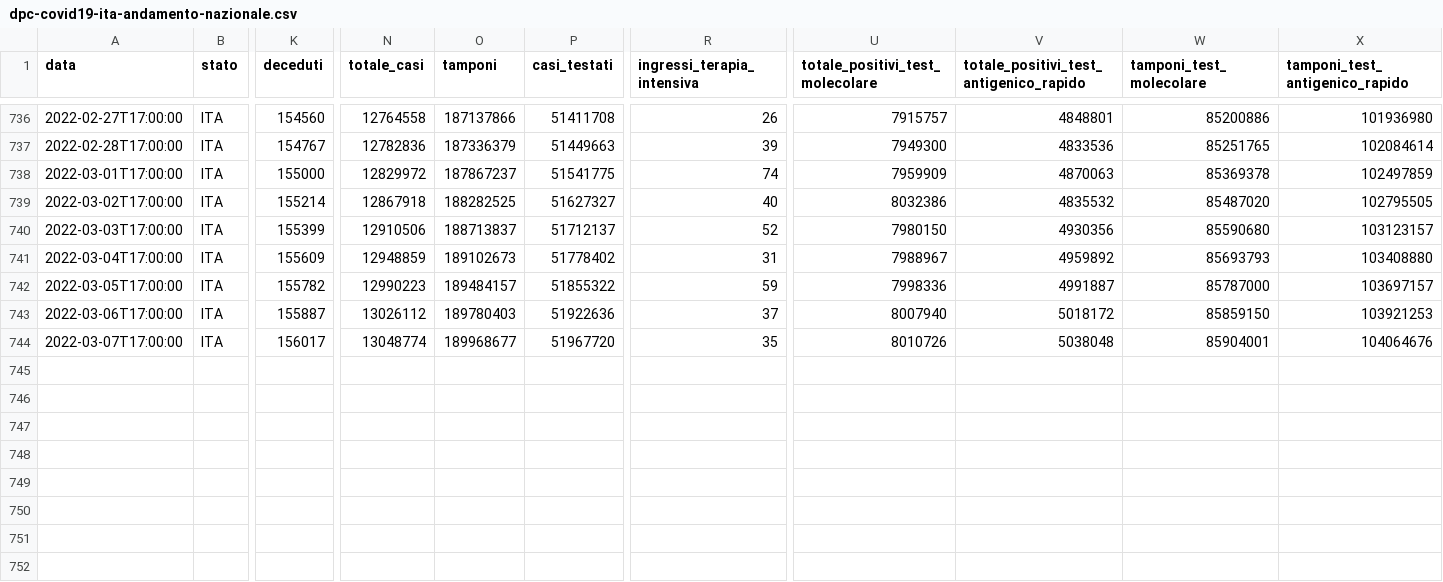
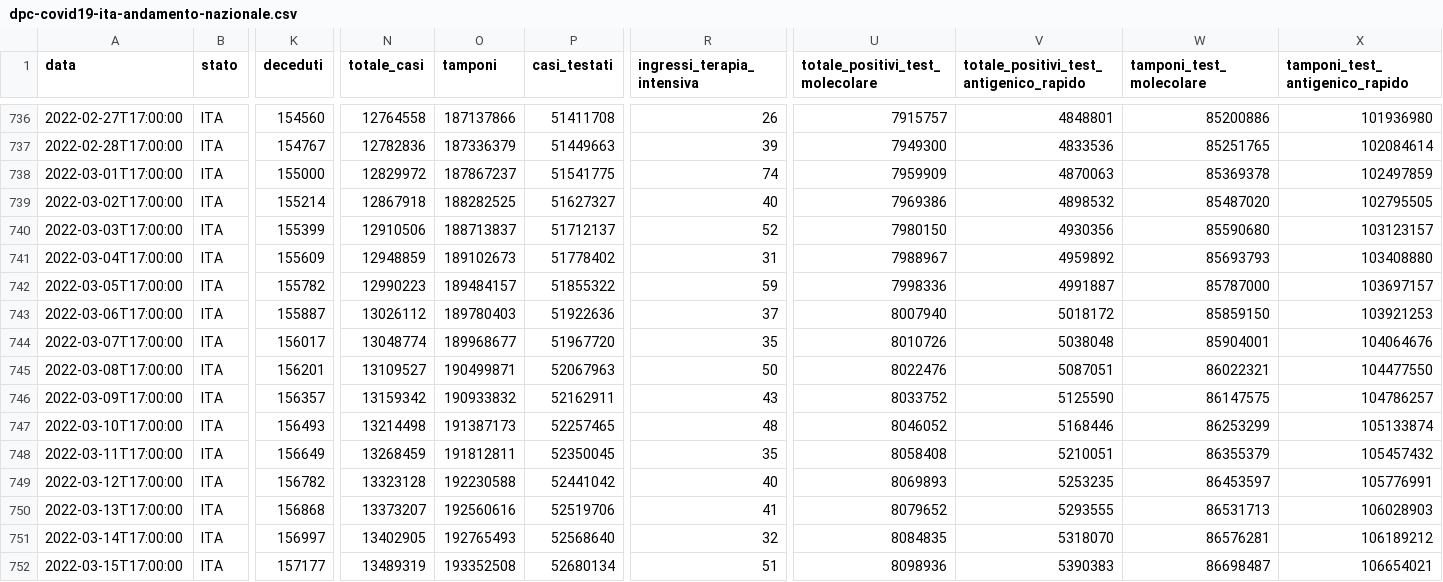
Before and after one commit to DennisCorabi/School_Stuff, a CSV file: java/CovidFx/src/main/resources/dpc-covid19-ita-andamento-nazionale.csv, drawn as a sheet; only a part is shown, gaps mark what is left out; rows hold the shown columns only; the diff names each change by its address in the sheet, - before the commit and + after, or states it on an @@ line.

```diff
--- a/java/CovidFx/src/main/resources/dpc-covid19-ita-andamento-nazionale.csv
+++ b/java/CovidFx/src/main/resources/dpc-covid19-ita-andamento-nazionale.csv
-U739 (totale_positivi_test_molecolare): 8032386
+U739 (totale_positivi_test_molecolare): 7969386
-V739: 4835532
+V739: 4898532
+row 745: 2022-03-08T17:00:00 | ITA | 156201 | 13109527 | 190499871 | 52067963 | 50 | 8022476 | 5087051 | 86022321 | 104477550
+row 746: 2022-03-09T17:00:00 | ITA | 156357 | 13159342 | 190933832 | 52162911 | 43 | 8033752 | 5125590 | 86147575 | 104786257
+row 747: 2022-03-10T17:00:00 | ITA | 156493 | 13214498 | 191387173 | 52257465 | 48 | 8046052 | 5168446 | 86253299 | 105133874
+row 748: 2022-03-11T17:00:00 | ITA | 156649 | 13268459 | 191812811 | 52350045 | 35 | 8058408 | 5210051 | 86355379 | 105457432
+row 749: 2022-03-12T17:00:00 | ITA | 156782 | 13323128 | 192230588 | 52441042 | 40 | 8069893 | 5253235 | 86453597 | 105776991
+row 750: 2022-03-13T17:00:00 | ITA | 156868 | 13373207 | 192560616 | 52519706 | 41 | 8079652 | 5293555 | 86531713 | 106028903
+row 751: 2022-03-14T17:00:00 | ITA | 156997 | 13402905 | 192765493 | 52568640 | 32 | 8084835 | 5318070 | 86576281 | 106189212
+row 752: 2022-03-15T17:00:00 | ITA | 157177 | 13489319 | 193352508 | 52680134 | 51 | 8098936 | 5390383 | 86698487 | 106654021
```
Also changed, not shown: java/CovidFx/target/classes/dpc-covid19-ita-andamento-nazionale.csv, 15 other files.
